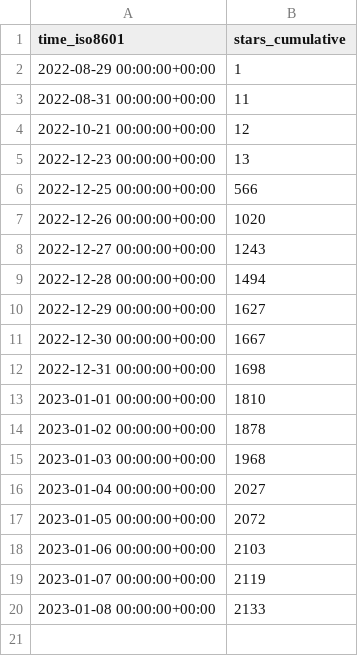
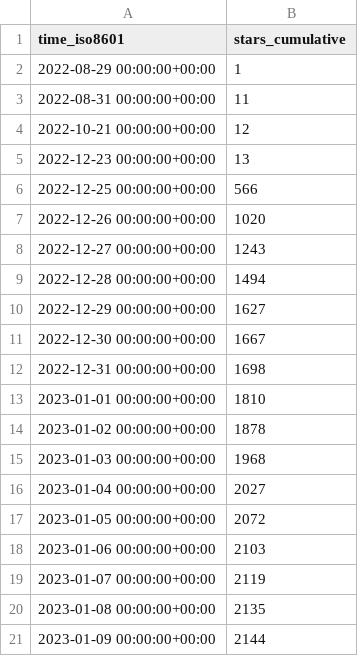
Before and after one commit to vikadata/StatusCheck, a CSV file: apitable/apitable/ghrs-data/stargazers.csv, drawn as a sheet.

```diff
--- a/apitable/apitable/ghrs-data/stargazers.csv
+++ b/apitable/apitable/ghrs-data/stargazers.csv
@@ -19,2 +19,3 @@ time_iso8601,stars_cumulative
 2023-01-07 00:00:00+00:00,2119
-2023-01-08 00:00:00+00:00,2133
+2023-01-08 00:00:00+00:00,2135
+2023-01-09 00:00:00+00:00,2144
```
Also changed, not shown: apitable/apitable/ghrs-data/forks.csv.
